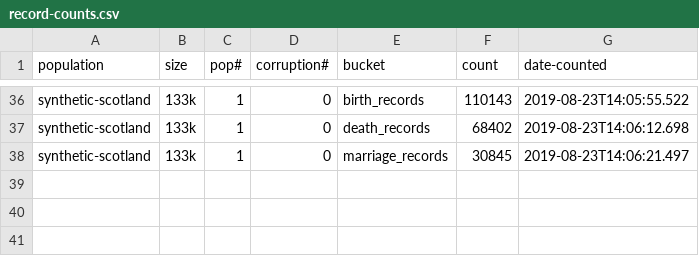
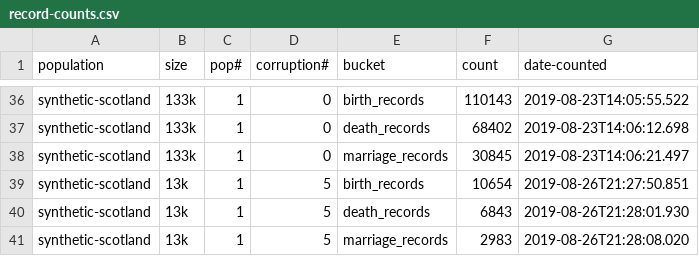
Before and after one commit to stacs-srg/population-linkage, a CSV file: linkage-job-q-local/record-counts.csv, drawn as a sheet; only a part is shown, gaps mark what is left out; the diff names each change by its address in the sheet, - before the commit and + after, or states it on an @@ line.

```diff
--- a/linkage-job-q-local/record-counts.csv
+++ b/linkage-job-q-local/record-counts.csv
+row 39: synthetic-scotland | 13k | 1 | 5 | birth_records | 10654 | 2019-08-26T21:27:50.851
+row 40: synthetic-scotland | 13k | 1 | 5 | death_records | 6843 | 2019-08-26T21:28:01.930
+row 41: synthetic-scotland | 13k | 1 | 5 | marriage_records | 2983 | 2019-08-26T21:28:08.020
```
Also changed, not shown: linkage-job-q-local/linkage-jobQ-testing.csv, src/main/scripts/R/linkage-results-td/data/linkage-results-new.csv, 3 other files.
